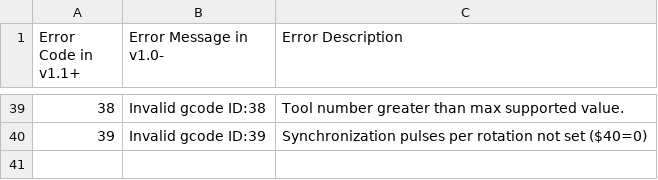
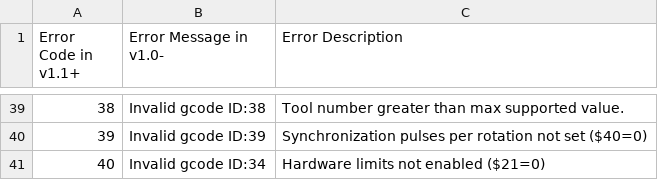
Before and after one commit to imnx86au/GRBL-MKS-Gen-L-v1, a CSV file: doc/csv/error_codes_en_US.csv, drawn as a sheet; only a part is shown, gaps mark what is left out.

Commit message:
Added check on hardware limits enabled to G33 code parsing

```diff
--- a/doc/csv/error_codes_en_US.csv
+++ b/doc/csv/error_codes_en_US.csv
@@ -40 +40,2 @@
 "39","Invalid gcode ID:39","Synchronization pulses per rotation not set ($40=0)"
+"40","Invalid gcode ID:34","Hardware limits not enabled ($21=0)"
```
Also changed, not shown: 2 other files.
